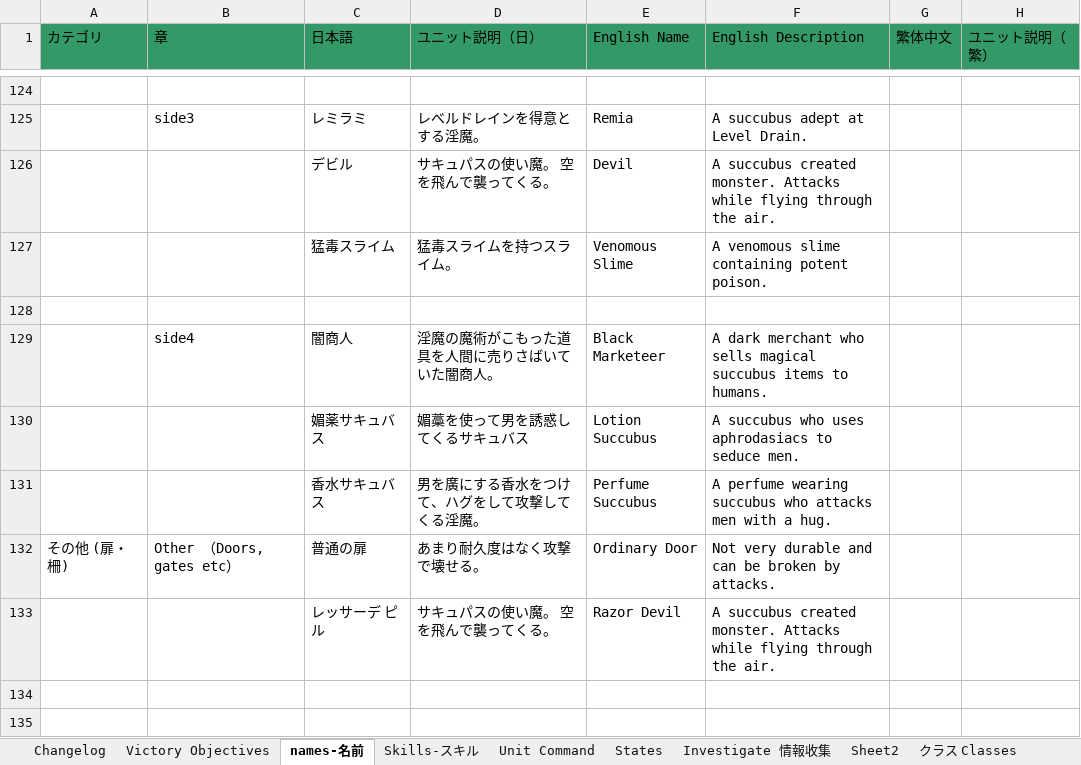
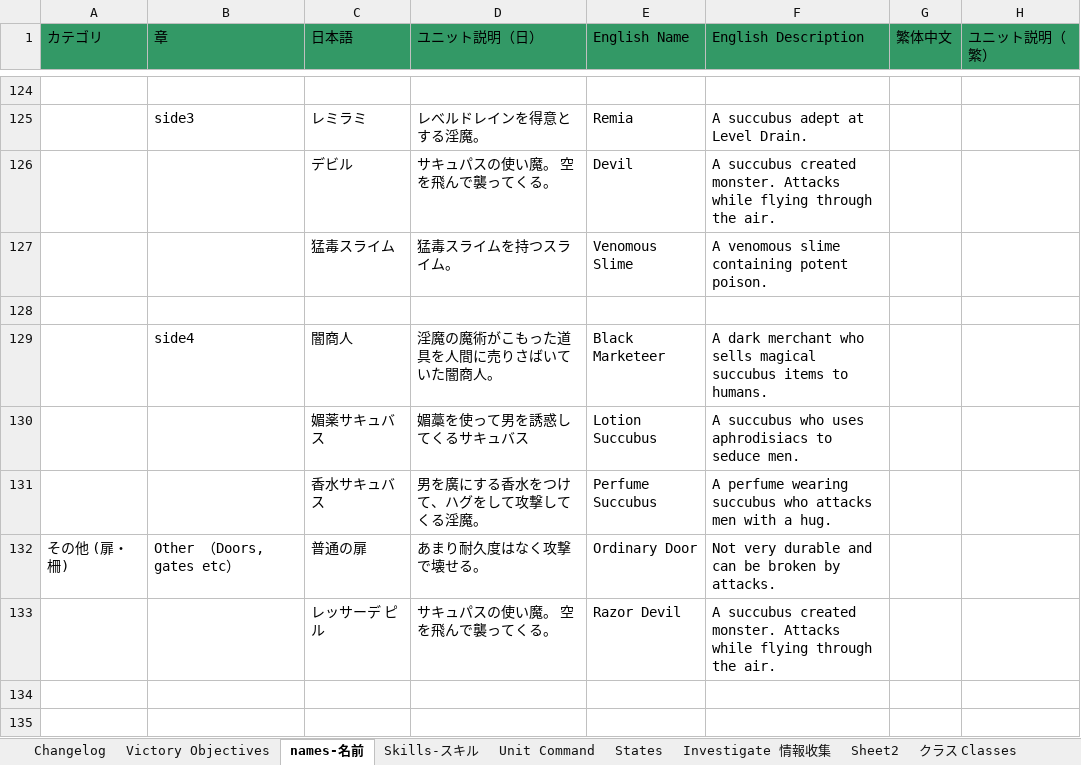
Before and after one commit to Giratena/Succubus-Senki-Translation-Project, an Excel workbook: 固有名詞 (Literally everything else).xlsx, sheet names-名前, drawn as a sheet; only a part is shown, gaps mark what is left out; values as stored, in another font and other column widths than the file's, no borders; the diff names each change by its address in the sheet, - before the commit and + after, or states it on an @@ line.

```diff
--- a/固有名詞 (Literally everything else).xlsx (sheet names-名前)
+++ b/固有名詞 (Literally everything else).xlsx (sheet names-名前)
-F130 (English Description): …who uses aphrodasiacs to seduce…
+F130 (English Description): …who uses aphrodisiacs to seduce…
```
Also changed, not shown: sheet Changelog, 11 other files.
